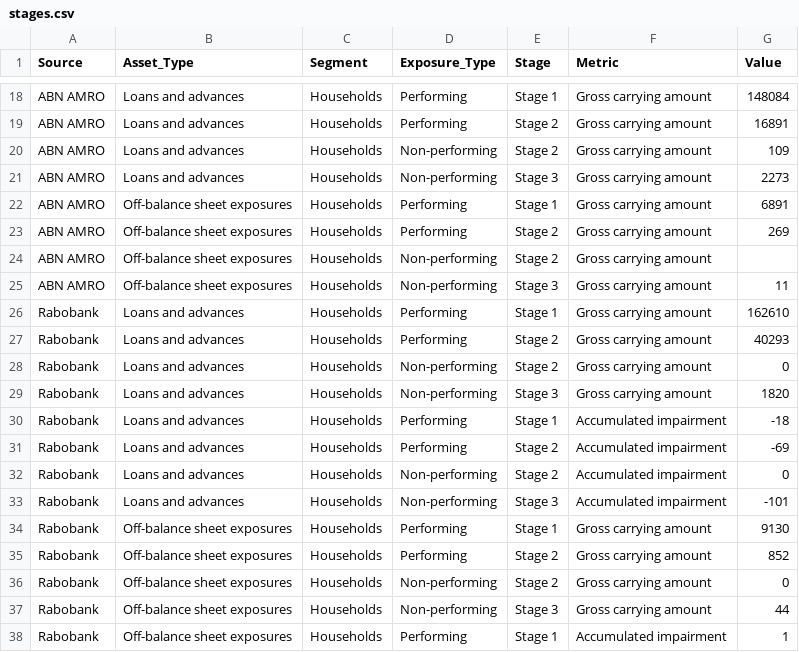
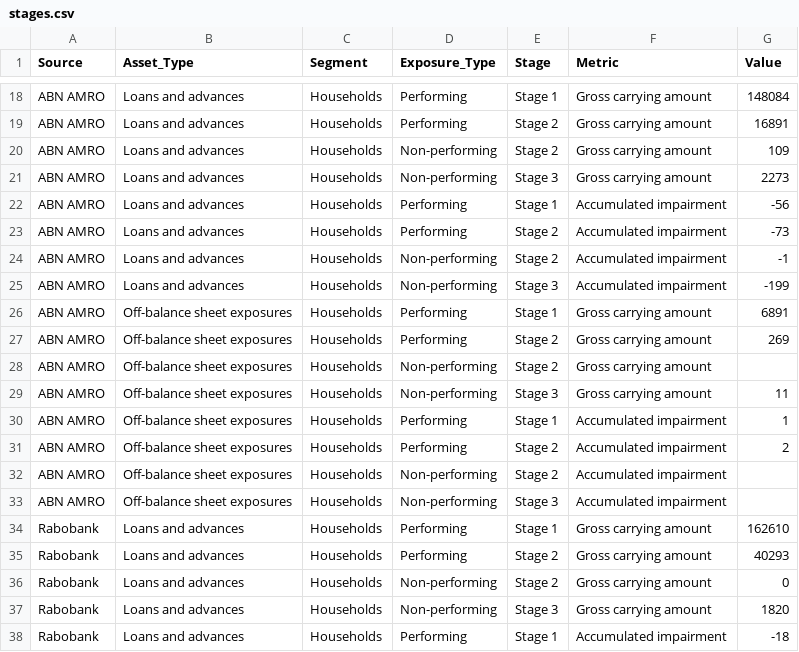
Before and after one commit to at621/snippets, a CSV file: stages.csv, drawn as a sheet; only a part is shown, gaps mark what is left out; the shorter side is filled out with more unchanged rows.

Commit message:
Update stages.csv

```diff
--- a/stages.csv
+++ b/stages.csv
@@ -21,2 +21,6 @@ ABN AMRO,Loans and advances,Households,Non-performing,Stage 2,Gross carrying amo
 ABN AMRO,Loans and advances,Households,Non-performing,Stage 3,Gross carrying amount,2273
+ABN AMRO,Loans and advances,Households,Performing,Stage 1,Accumulated impairment,-56
+ABN AMRO,Loans and advances,Households,Performing,Stage 2,Accumulated impairment,-73
+ABN AMRO,Loans and advances,Households,Non-performing,Stage 2,Accumulated impairment,-1
+ABN AMRO,Loans and advances,Households,Non-performing,Stage 3,Accumulated impairment,-199
 ABN AMRO,Off-balance sheet exposures,Households,Performing,Stage 1,Gross carrying amount,6891
@@ -25,2 +29,6 @@ ABN AMRO,Off-balance sheet exposures,Households,Non-performing,Stage 2,Gross car
 ABN AMRO,Off-balance sheet exposures,Households,Non-performing,Stage 3,Gross carrying amount,11
+ABN AMRO,Off-balance sheet exposures,Households,Performing,Stage 1,Accumulated impairment,1
+ABN AMRO,Off-balance sheet exposures,Households,Performing,Stage 2,Accumulated impairment,2
+ABN AMRO,Off-balance sheet exposures,Households,Non-performing,Stage 2,Accumulated impairment,
+ABN AMRO,Off-balance sheet exposures,Households,Non-performing,Stage 3,Accumulated impairment,
 Rabobank,Loans and advances,Households,Performing,Stage 1,Gross carrying amount,162610
```
